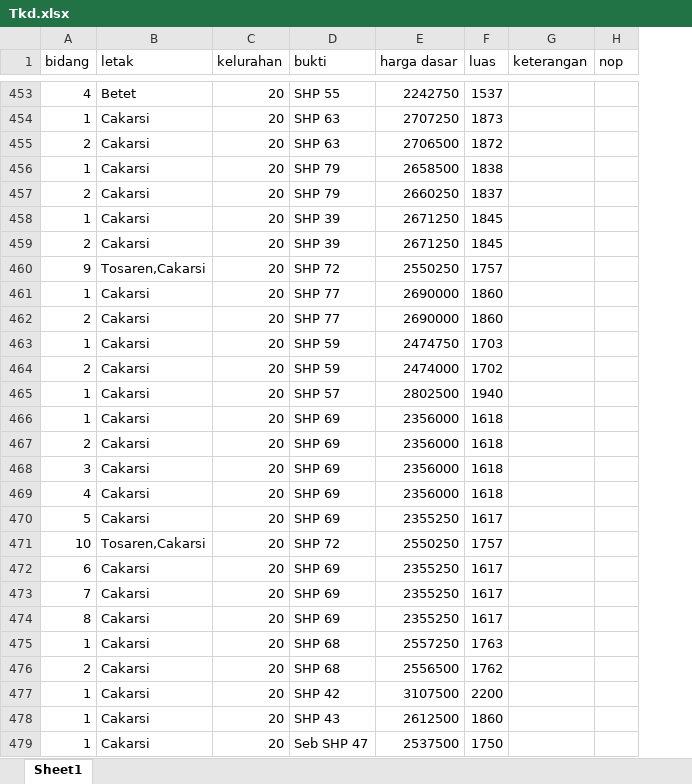
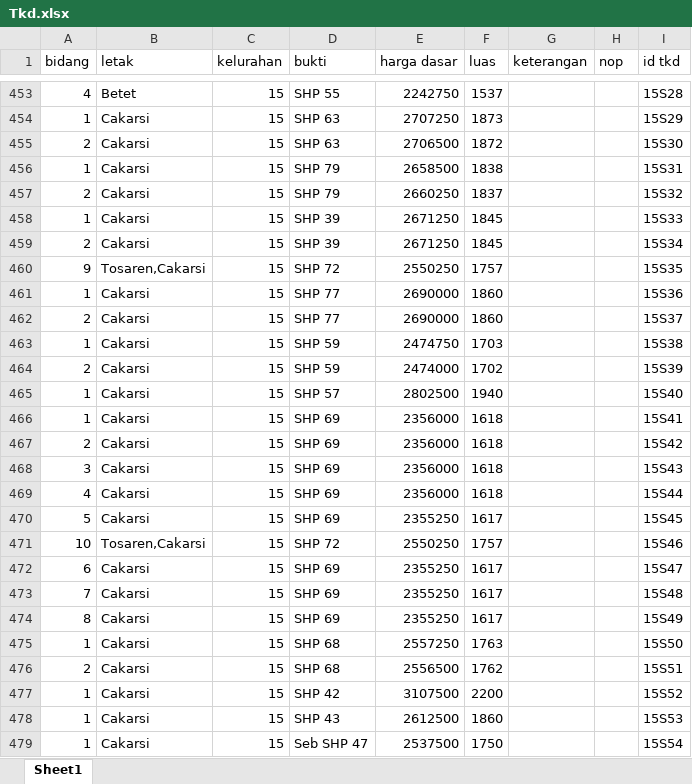
Before and after one commit to Thirsya/sisettan, an Excel workbook: public/Excel/Tkd.xlsx, sheet Sheet1, drawn as a sheet; only a part is shown, gaps mark what is left out; values as stored, in another font and other column widths than the file's, no borders; the diff covers the shown part only; the diff names each change by its address in the sheet, - before the commit and + after, or states it on an @@ line.

```diff
--- a/public/Excel/Tkd.xlsx (sheet Sheet1)
+++ b/public/Excel/Tkd.xlsx (sheet Sheet1)
+column I (id tkd), rows 453-479: 15S28 | 15S29 | 15S30 | 15S31 | 15S32 | 15S33 | 15S34 | 15S35 | 15S36 | 15S37 | 15S38 | 15S39 | 15S40 | 15S41 | 15S42 | 15S43 | 15S44 | 15S45 | 15S46 | 15S47 | 15S48 | 15S49 | 15S50 | 15S51 | 15S52 | 15S53 | 15S54
-C453:C479 (kelurahan): 20
+C453:C479 (kelurahan): 15
```
Also changed, not shown: 1633 edited cells elsewhere in this sheet, public/Excel/Daerah.xlsx, public/Excel/Daftar.xlsx, 8 other files.
